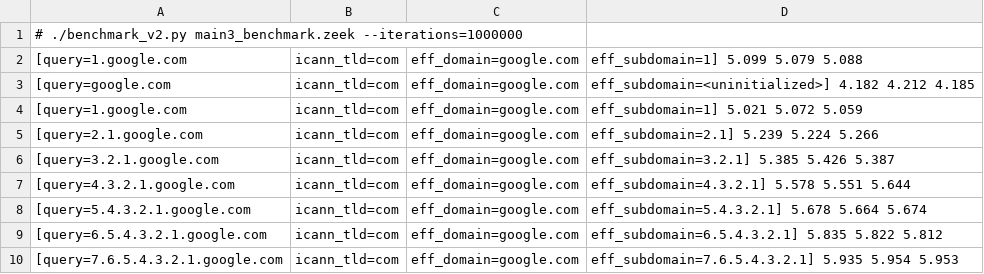
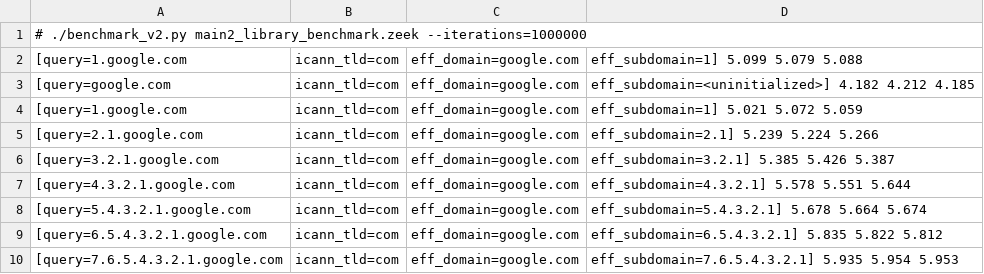
Before and after one commit to corelight/icannTLD, a CSV file: benchmark/main2_library_benchmark_results.csv (was benchmark/main3_benchmark_results.csv), drawn as a sheet.

```diff
--- a/benchmark/main3_benchmark_results.csv
+++ b/benchmark/main2_library_benchmark_results.csv
@@ -1,2 +1,2 @@
-# ./benchmark_v2.py main3_benchmark.zeek --iterations=1000000
+# ./benchmark_v2.py main2_library_benchmark.zeek --iterations=1000000
 [query=1.google.com, icann_tld=com, eff_domain=google.com, eff_subdomain=1] 5.099 5.079 5.088
```
Also changed, not shown: benchmark/main1_benchmark_results.csv, 12 other files.
